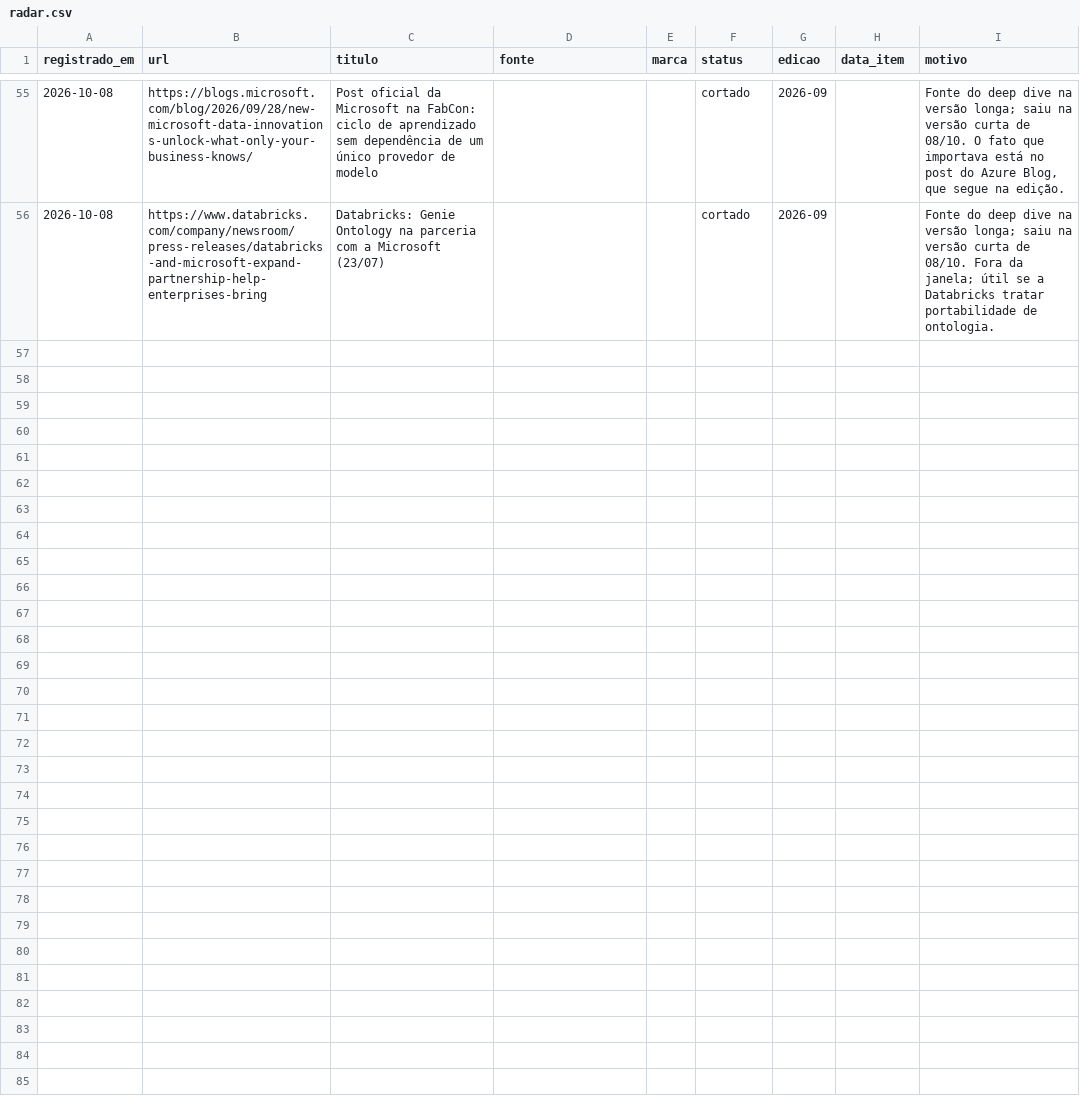
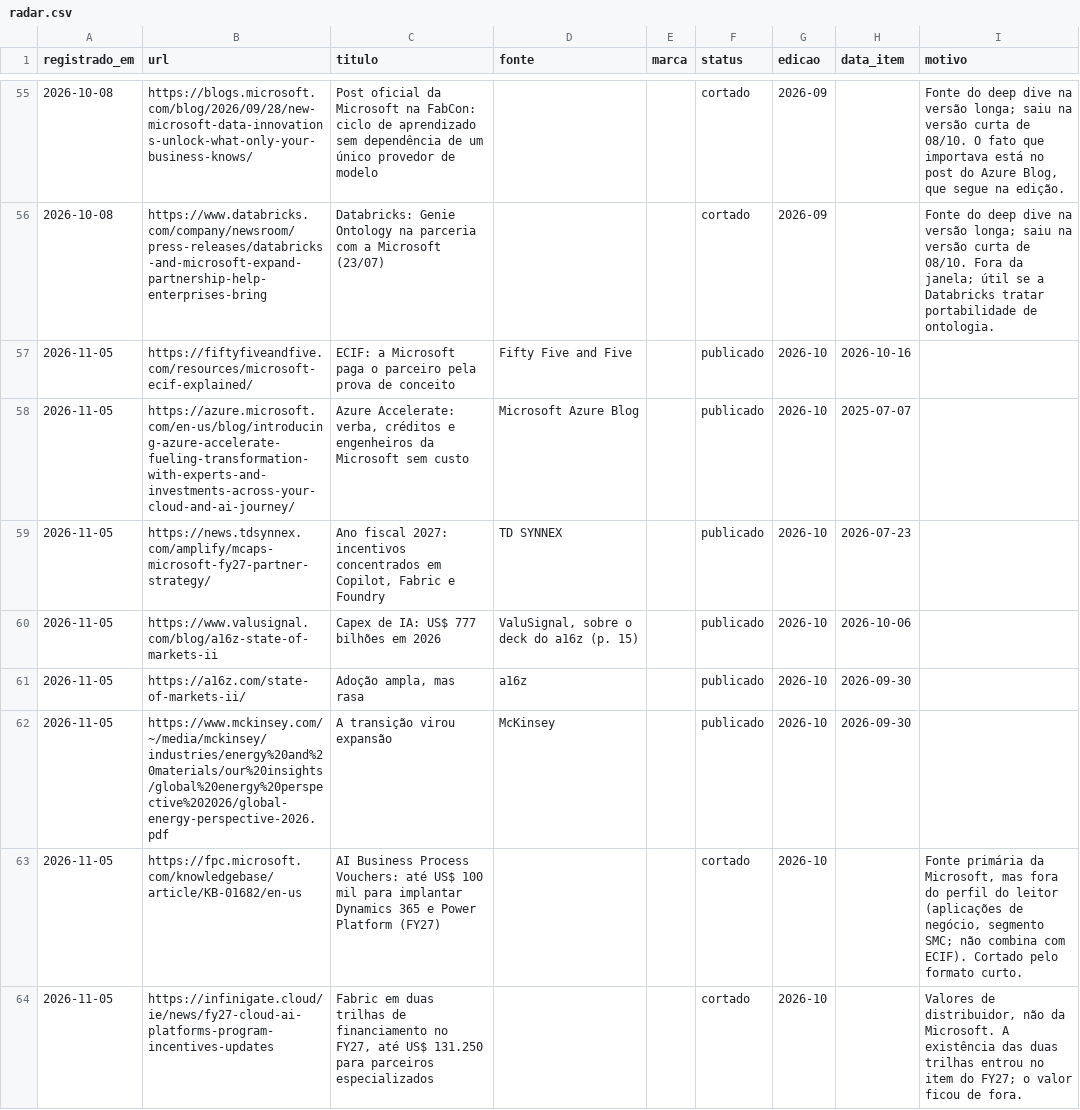
Before and after one commit to gmcleffe/obsidian-calendar-plugin, a CSV file: .claude/skills/newsletter-neurocraft/edicoes/radar.csv, drawn as a sheet; only a part is shown, gaps mark what is left out.

```diff
--- a/.claude/skills/newsletter-neurocraft/edicoes/radar.csv
+++ b/.claude/skills/newsletter-neurocraft/edicoes/radar.csv
@@ -56 +56,9 @@ registrado_em,url,titulo,fonte,marca,status,edicao,data_item,motivo
 2026-10-08,https://www.databricks.com/company/newsroom/press-releases/databricks-and-microsoft-expand-partnership-help-enterprises-bring,Databricks: Genie Ontology na parceria com a Microsoft (23/07),,,cortado,2026-09,,Fonte do deep dive na versão longa; saiu na versão curta de 08/10. Fora da janela; útil se a Databricks tratar portabilidade de ontologia.
+2026-11-05,https://fiftyfiveandfive.com/resources/microsoft-ecif-explained/,ECIF: a Microsoft paga o parceiro pela prova de conceito,Fifty Five and Five,,publicado,2026-10,2026-10-16,
+2026-11-05,https://azure.microsoft.com/en-us/blog/introducing-azure-accelerate-fueling-transformation-with-experts-and-investments-across-your-cloud-and-ai-journey/,"Azure Accelerate: verba, créditos e engenheiros da Microsoft sem custo",Microsoft Azure Blog,,publicado,2026-10,2025-07-07,
+2026-11-05,https://news.tdsynnex.com/amplify/mcaps-microsoft-fy27-partner-strategy/,"Ano fiscal 2027: incentivos concentrados em Copilot, Fabric e Foundry",TD SYNNEX,,publicado,2026-10,2026-07-23,
+2026-11-05,https://www.valusignal.com/blog/a16z-state-of-markets-ii,Capex de IA: US$ 777 bilhões em 2026,"ValuSignal, sobre o deck do a16z (p. 15)",,publicado,2026-10,2026-10-06,
+2026-11-05,https://a16z.com/state-of-markets-ii/,"Adoção ampla, mas rasa",a16z,,publicado,2026-10,2026-09-30,
+2026-11-05,https://www.mckinsey.com/~/media/mckinsey/industries/energy%20and%20materials/our%20insights/global%20energy%20perspective%202026/global-energy-perspective-2026.pdf,A transição virou expansão,McKinsey,,publicado,2026-10,2026-09-30,
+2026-11-05,https://fpc.microsoft.com/knowledgebase/article/KB-01682/en-us,AI Business Process Vouchers: até US$ 100 mil para implantar Dynamics 365 e Power Platform (FY27),,,cortado,2026-10,,"Fonte primária da Microsoft, mas fora do perfil do leitor (aplicações de negócio, segmento SMC; não combina com ECIF). Cortado pelo formato curto."
+2026-11-05,https://infinigate.cloud/ie/news/fy27-cloud-ai-platforms-program-incentives-updates,"Fabric em duas trilhas de financiamento no FY27, até US$ 131.250 para parceiros especializados",,,cortado,2026-10,,"Valores de distribuidor, não da Microsoft. A existência das duas trilhas entrou no item do FY27; o valor ficou de fora."
```
Also changed, not shown: 8 other files.
